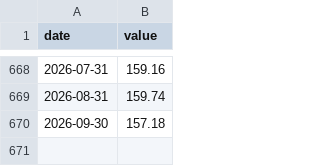
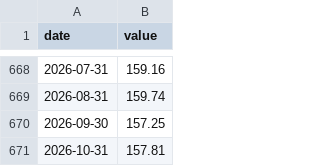
Before and after one commit to santeristenberg-byte/kuplaindikaattori, a CSV file: data/fred_cache/DEXJPUS.csv, drawn as a sheet; only a part is shown, gaps mark what is left out.

```diff
--- a/data/fred_cache/DEXJPUS.csv
+++ b/data/fred_cache/DEXJPUS.csv
@@ -669,2 +669,3 @@ date,value
 2026-08-31,159.74
-2026-09-30,157.18
+2026-09-30,157.25
+2026-10-31,157.81
```
Also changed, not shown: data/fred_cache/DEXUSEU.csv, data/fred_cache/JPNASSETS.csv, 14 other files.
